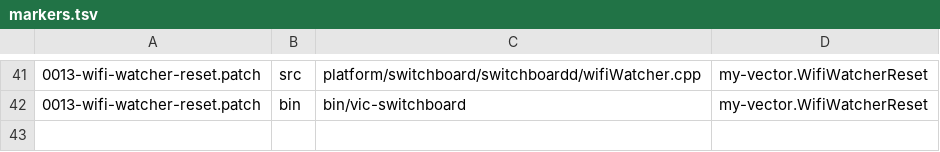
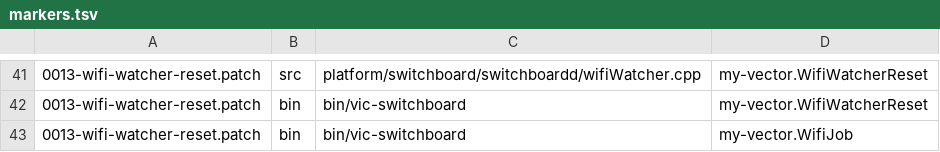
Before and after one commit to KristjanHS/my-vector, a TSV file: robot/firmware/markers.tsv, drawn as a sheet; only a part is shown, gaps mark what is left out; the diff names each change by its address in the sheet, - before the commit and + after, or states it on an @@ line.

```diff
--- a/robot/firmware/markers.tsv
+++ b/robot/firmware/markers.tsv
+row 43: 0013-wifi-watcher-reset.patch | bin | bin/vic-switchboard | my-vector.WifiJob
```
Also changed, not shown: 2 other files.
